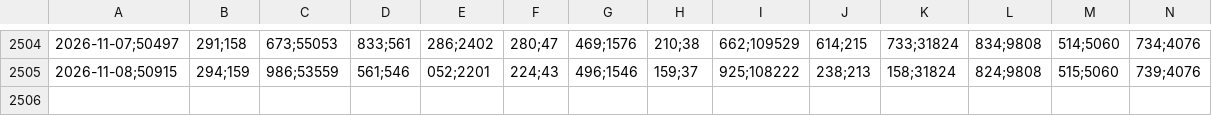
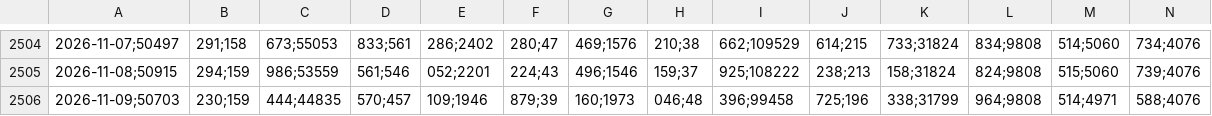
Before and after one commit to bernavice/ear-sin-automatico, a CSV file: dados/ena_diaria.csv, drawn as a sheet; only a part is shown, gaps mark what is left out; rows hold the shown columns only; the diff names each change by its address in the sheet, - before the commit and + after, or states it on an @@ line.

```diff
--- a/dados/ena_diaria.csv
+++ b/dados/ena_diaria.csv
+row 2506: 2026-11-09;50703 | 230;159 | 444;44835 | 570;457 | 109;1946 | 879;39 | 160;1973 | 046;48 | 396;99458 | 725;196 | 338;31799 | 964;9808 | 514;4971 | 588;4076
```
Also changed, not shown: dados/ear_diaria.csv, dados/ear_mensal.csv, 9 other files.
